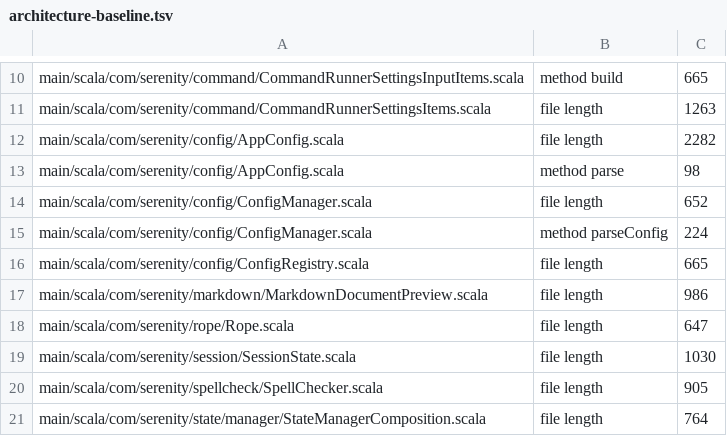
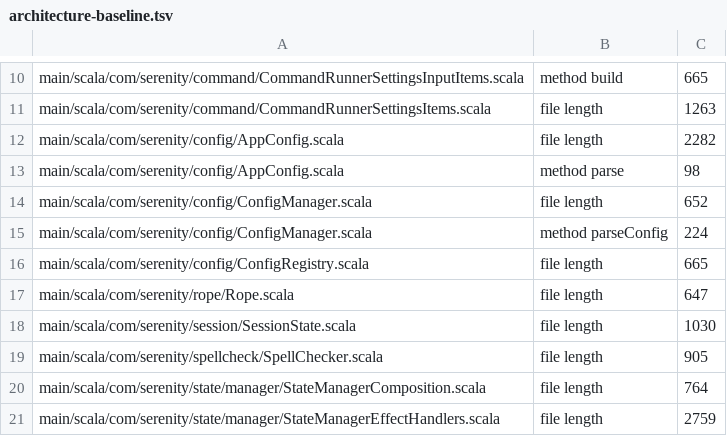
Before and after one commit to BarMal/Serenity, a TSV file: project/architecture-baseline.tsv, drawn as a sheet; only a part is shown, gaps mark what is left out; the shorter side is filled out with more unchanged rows; the diff names each change by its address in the sheet, - before the commit and + after, or states it on an @@ line.

```diff
--- a/project/architecture-baseline.tsv
+++ b/project/architecture-baseline.tsv
-row 17: main/scala/com/serenity/markdown/MarkdownDocumentPreview.scala | file length | 986
```
Also changed, not shown: 5 other files.
